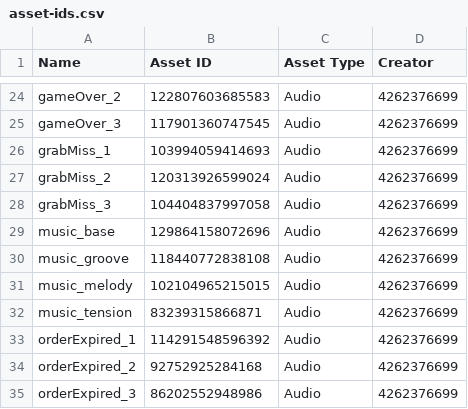
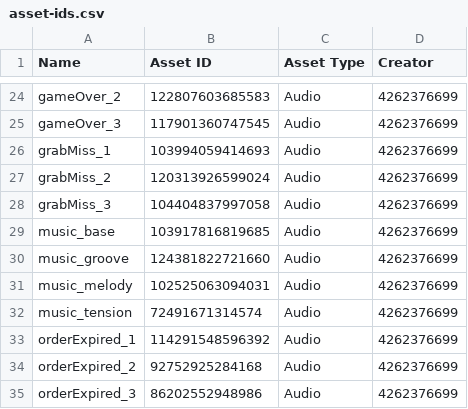
Before and after one commit to jhurliman/sizzle-squad, a CSV file: roblox/audio-out/asset-ids.csv, drawn as a sheet; only a part is shown, gaps mark what is left out.

```diff
--- a/roblox/audio-out/asset-ids.csv
+++ b/roblox/audio-out/asset-ids.csv
@@ -28,6 +28,6 @@ grabMiss_2,120313926599024,Audio,4262376699
 grabMiss_3,104404837997058,Audio,4262376699
-music_base,129864158072696,Audio,4262376699
-music_groove,118440772838108,Audio,4262376699
-music_melody,102104965215015,Audio,4262376699
-music_tension,83239315866871,Audio,4262376699
+music_base,103917816819685,Audio,4262376699
+music_groove,124381822721660,Audio,4262376699
+music_melody,102525063094031,Audio,4262376699
+music_tension,72491671314574,Audio,4262376699
 orderExpired_1,114291548596392,Audio,4262376699
```
Also changed, not shown: 9 other files.
